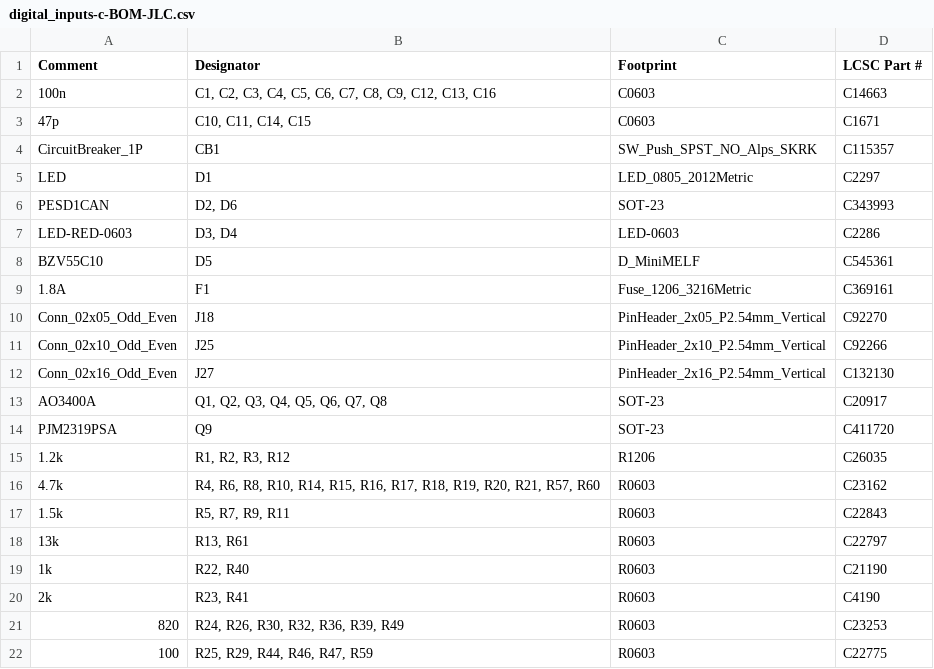
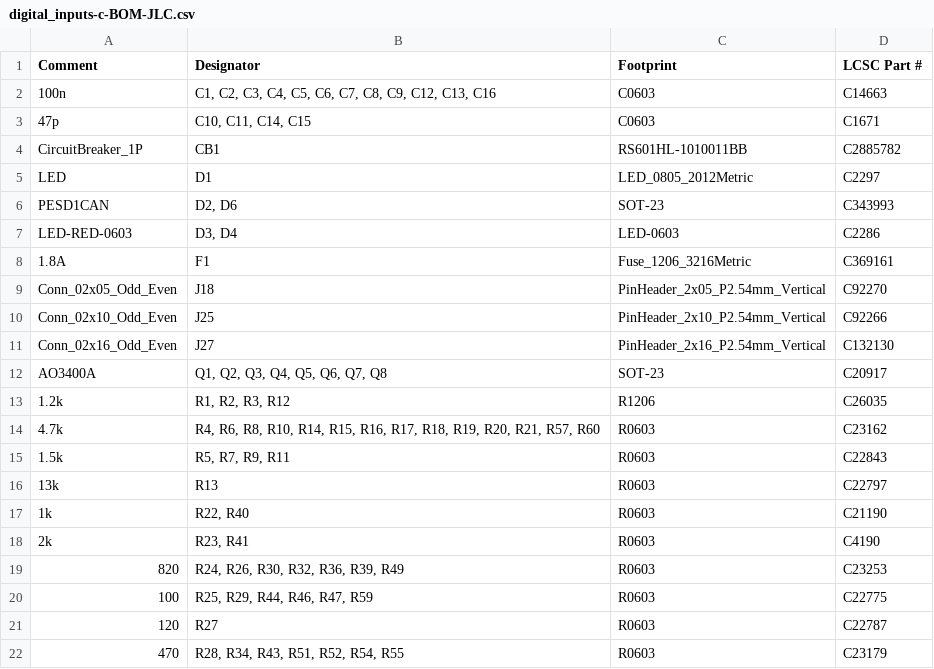
Before and after one commit to rusefi/stim, a CSV file: digital_inputs/boards/digital_inputs-c/board/digital_inputs-c-BOM-JLC.csv, drawn as a sheet; only a part is shown; the shorter side is filled out with more unchanged rows.

```diff
--- a/digital_inputs/boards/digital_inputs-c/board/digital_inputs-c-BOM-JLC.csv
+++ b/digital_inputs/boards/digital_inputs-c/board/digital_inputs-c-BOM-JLC.csv
@@ -3,3 +3,3 @@ Comment,Designator,Footprint,LCSC Part #
 "47p","C10, C11, C14, C15","C0603","C1671"
-"CircuitBreaker_1P","CB1","SW_Push_SPST_NO_Alps_SKRK","C115357"
+"CircuitBreaker_1P","CB1","RS601HL-1010011BB","C2885782"
 "LED","D1","LED_0805_2012Metric","C2297"
@@ -7,3 +7,2 @@ Comment,Designator,Footprint,LCSC Part #
 "LED-RED-0603","D3, D4","LED-0603","C2286"
-"BZV55C10","D5","D_MiniMELF","C545361"
 "1.8A","F1","Fuse_1206_3216Metric","C369161"
@@ -13,3 +12,2 @@ Comment,Designator,Footprint,LCSC Part #
 "AO3400A","Q1, Q2, Q3, Q4, Q5, Q6, Q7, Q8","SOT-23","C20917"
-"PJM2319PSA","Q9","SOT-23","C411720"
 "1.2k","R1, R2, R3, R12","R1206","C26035"
@@ -17,3 +15,3 @@ Comment,Designator,Footprint,LCSC Part #
 "1.5k","R5, R7, R9, R11","R0603","C22843"
-"13k","R13, R61","R0603","C22797"
+"13k","R13","R0603","C22797"
 "1k","R22, R40","R0603","C21190"
```
Also changed, not shown: digital_inputs/boards/digital_inputs-c/board/digital_inputs-c-CPL.csv, digital_inputs/boards/digital_inputs-c/frame/inputs-BOM.csv, 55 other files.
